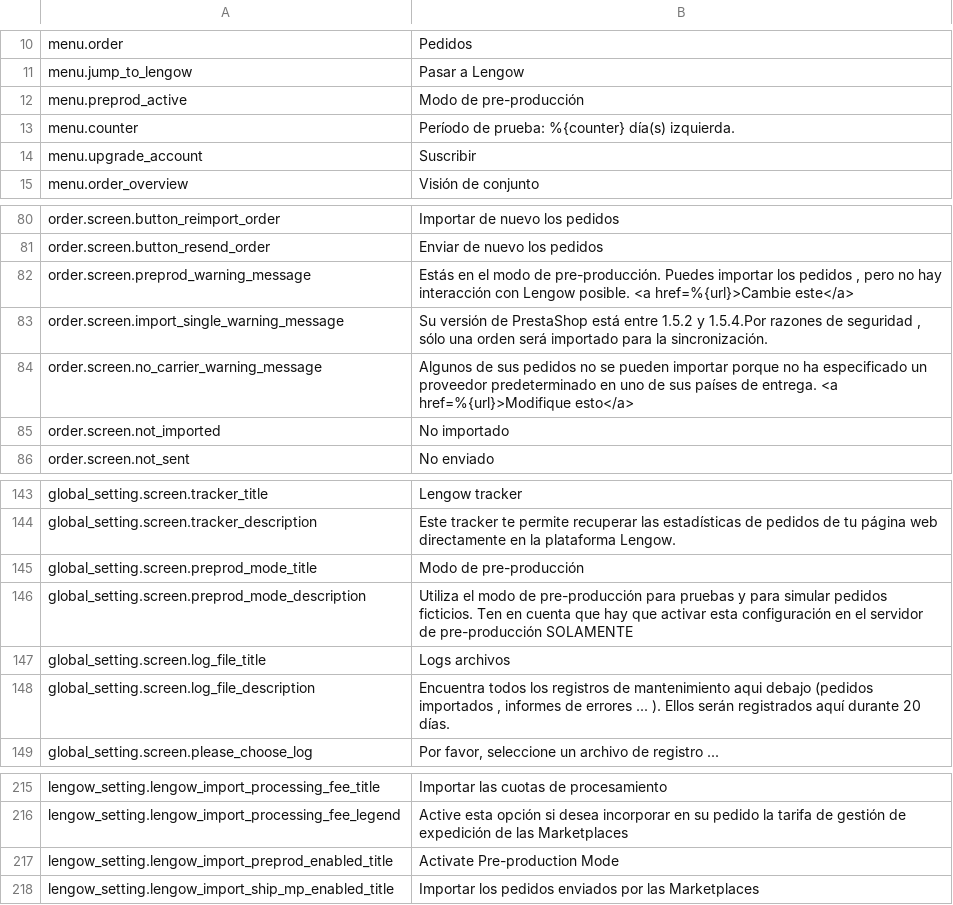
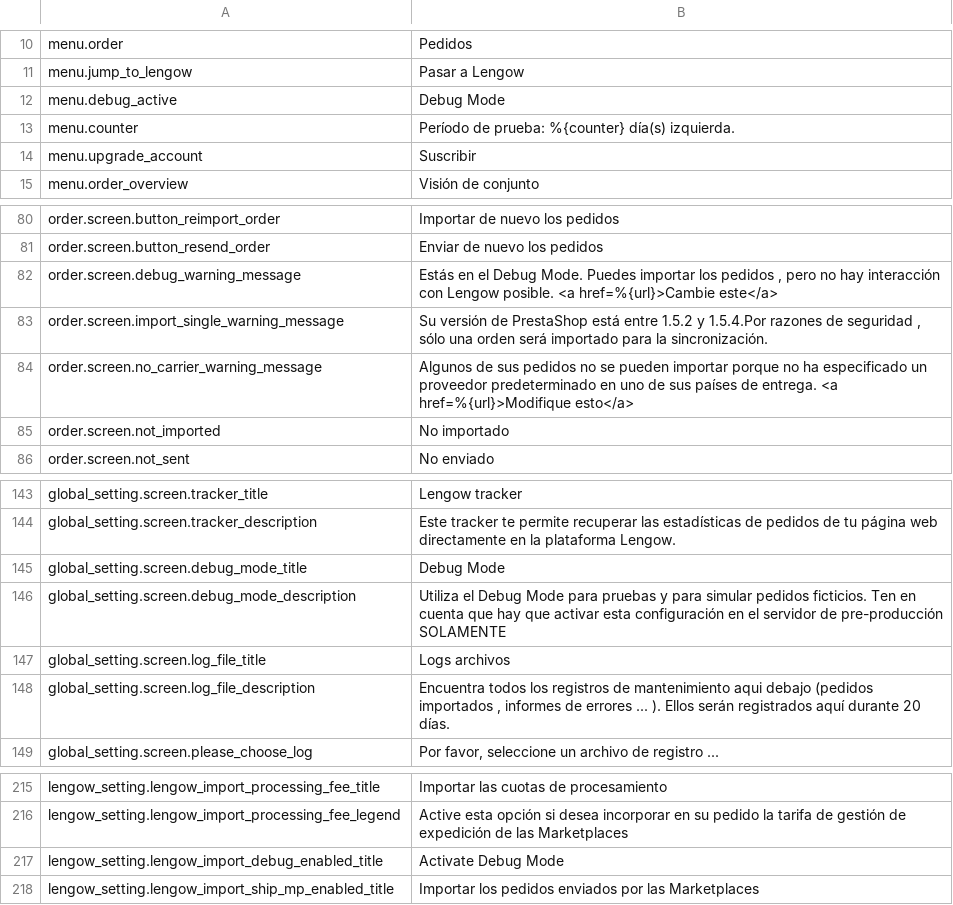
Before and after one commit to lengow/plugin-prestashop, a CSV file: translations/es.csv, drawn as a sheet; only a part is shown, gaps mark what is left out.

```diff
--- a/translations/es.csv
+++ b/translations/es.csv
@@ -11,3 +11,3 @@ menu.order|Pedidos
 menu.jump_to_lengow|Pasar a Lengow
-menu.preprod_active|Modo de pre-producción
+menu.debug_active|Debug Mode
 menu.counter|Período de prueba: %{counter} día(s) izquierda.
@@ -81,3 +81,3 @@ order.screen.button_reimport_order|Importar de nuevo los pedidos
 order.screen.button_resend_order|Enviar de nuevo los pedidos
-order.screen.preprod_warning_message|Estás en el modo de pre-producción. Puedes importar los pedidos , pero no hay interacción con Lengow posible. <a href=%{url}>Cambie este</a>
+order.screen.debug_warning_message|Estás en el Debug Mode. Puedes importar los pedidos , pero no hay interacción con Lengow posible. <a href=%{url}>Cambie este</a>
 order.screen.import_single_warning_message|Su versión de PrestaShop está entre 1.5.2 y 1.5.4.Por razones de seguridad , sólo una orden será importado para la sincronización.
@@ -144,4 +144,4 @@ global_setting.screen.tracker_title|Lengow tracker
 global_setting.screen.tracker_description|Este tracker te permite recuperar las estadísticas de pedidos de tu página web directamente en la plataforma Lengow.
-global_setting.screen.preprod_mode_title|Modo de pre-producción
-global_setting.screen.preprod_mode_description|Utiliza el modo de pre-producción para pruebas y para simular pedidos ficticios. Ten en cuenta que hay que activar esta configuración en el servidor de pre-producción SOLAMENTE
+global_setting.screen.debug_mode_title|Debug Mode
+global_setting.screen.debug_mode_description|Utiliza el Debug Mode para pruebas y para simular pedidos ficticios. Ten en cuenta que hay que activar esta configuración en el servidor de pre-producción SOLAMENTE
 global_setting.screen.log_file_title|Logs archivos
@@ -216,3 +216,3 @@ lengow_setting.lengow_import_processing_fee_title|Importar las cuotas de procesa
 lengow_setting.lengow_import_processing_fee_legend|Active esta opción si desea incorporar en su pedido la tarifa de gestión de expedición de las Marketplaces
-lengow_setting.lengow_import_preprod_enabled_title|Activate Pre-production Mode
+lengow_setting.lengow_import_debug_enabled_title|Activate Debug Mode
 lengow_setting.lengow_import_ship_mp_enabled_title|Importar los pedidos enviados por las Marketplaces
```
Also changed, not shown: toolbox/checkmd5.csv, translations/en.csv, 38 other files.
